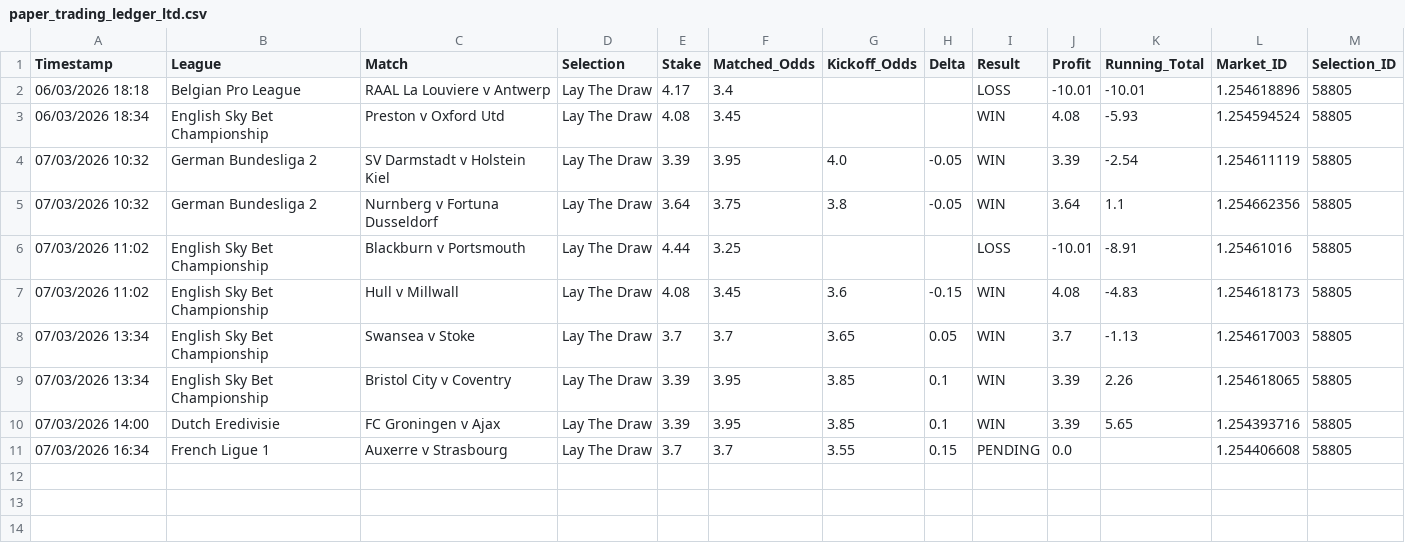
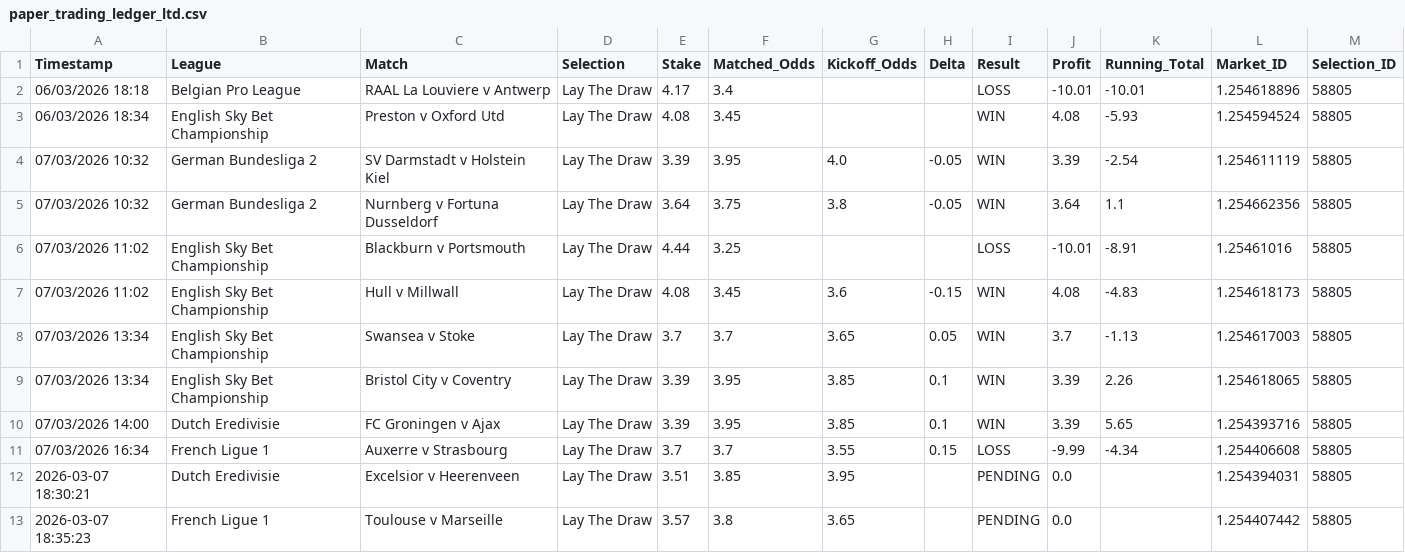
Before and after one commit to gus-fps/Betfair, a CSV file: paper_trading_ledger_ltd.csv, drawn as a sheet.

```diff
--- a/paper_trading_ledger_ltd.csv
+++ b/paper_trading_ledger_ltd.csv
@@ -10,2 +10,4 @@ Timestamp,League,Match,Selection,Stake,Matched_Odds,Kickoff_Odds,Delta,Result,Pr
 07/03/2026 14:00,Dutch Eredivisie,FC Groningen v Ajax,Lay The Draw,3.39,3.95,3.85,0.1,WIN,3.39,5.65,1.254393716,58805
-07/03/2026 16:34,French Ligue 1,Auxerre v Strasbourg,Lay The Draw,3.7,3.7,3.55,0.15,PENDING,0.0,,1.254406608,58805
+07/03/2026 16:34,French Ligue 1,Auxerre v Strasbourg,Lay The Draw,3.7,3.7,3.55,0.15,LOSS,-9.99,-4.34,1.254406608,58805
+2026-03-07 18:30:21,Dutch Eredivisie,Excelsior v Heerenveen,Lay The Draw,3.51,3.85,3.95,,PENDING,0.0,,1.254394031,58805
+2026-03-07 18:35:23,French Ligue 1,Toulouse v Marseille,Lay The Draw,3.57,3.8,3.65,,PENDING,0.0,,1.254407442,58805
```
Also changed, not shown: paper_trading_ledger_btts.csv, paper_trading_ledger_o15ht.csv, 1 other file.
